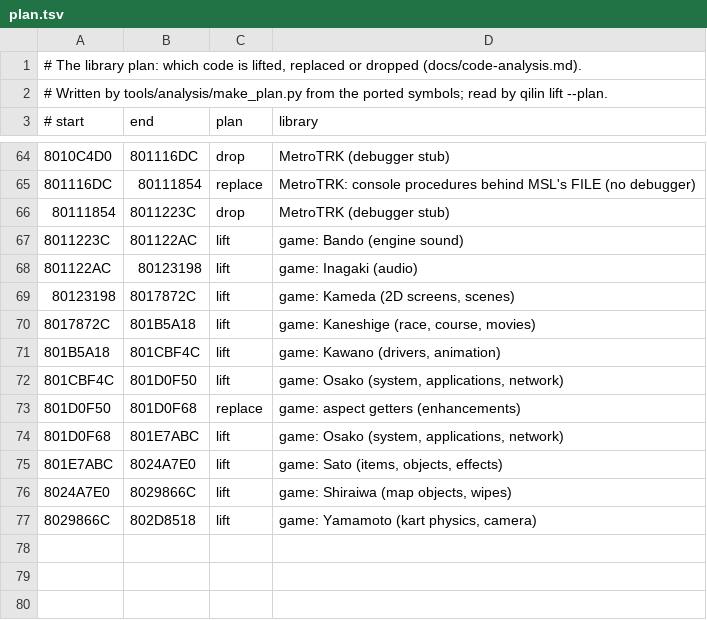
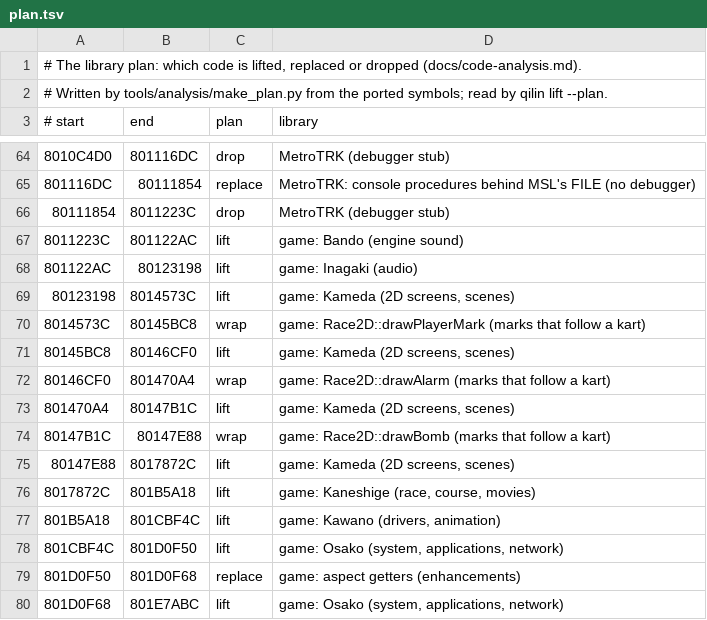
Before and after one commit to Qilin1066/MarioKartDD--QilinRecomp, a TSV file: data/GM4E01/plan.tsv, drawn as a sheet; only a part is shown, gaps mark what is left out; the shorter side is filled out with more unchanged rows.

```diff
--- a/data/GM4E01/plan.tsv
+++ b/data/GM4E01/plan.tsv
@@ -68,3 +68,9 @@
 801122AC	80123198	lift	game: Inagaki (audio)
-80123198	8017872C	lift	game: Kameda (2D screens, scenes)
+80123198	8014573C	lift	game: Kameda (2D screens, scenes)
+8014573C	80145BC8	wrap	game: Race2D::drawPlayerMark (marks that follow a kart)
+80145BC8	80146CF0	lift	game: Kameda (2D screens, scenes)
+80146CF0	801470A4	wrap	game: Race2D::drawAlarm (marks that follow a kart)
+801470A4	80147B1C	lift	game: Kameda (2D screens, scenes)
+80147B1C	80147E88	wrap	game: Race2D::drawBomb (marks that follow a kart)
+80147E88	8017872C	lift	game: Kameda (2D screens, scenes)
 8017872C	801B5A18	lift	game: Kaneshige (race, course, movies)
```
Also changed, not shown: 11 other files.
